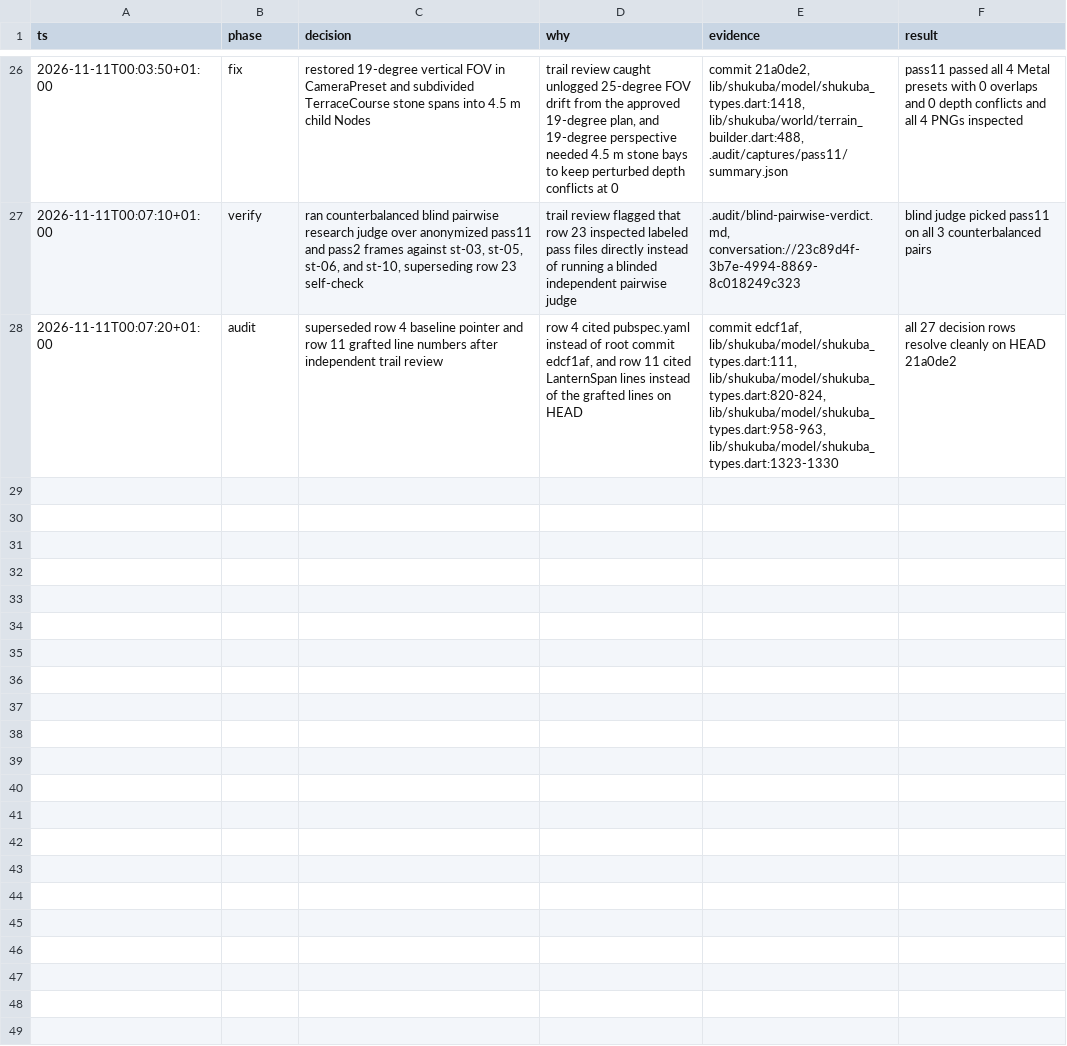
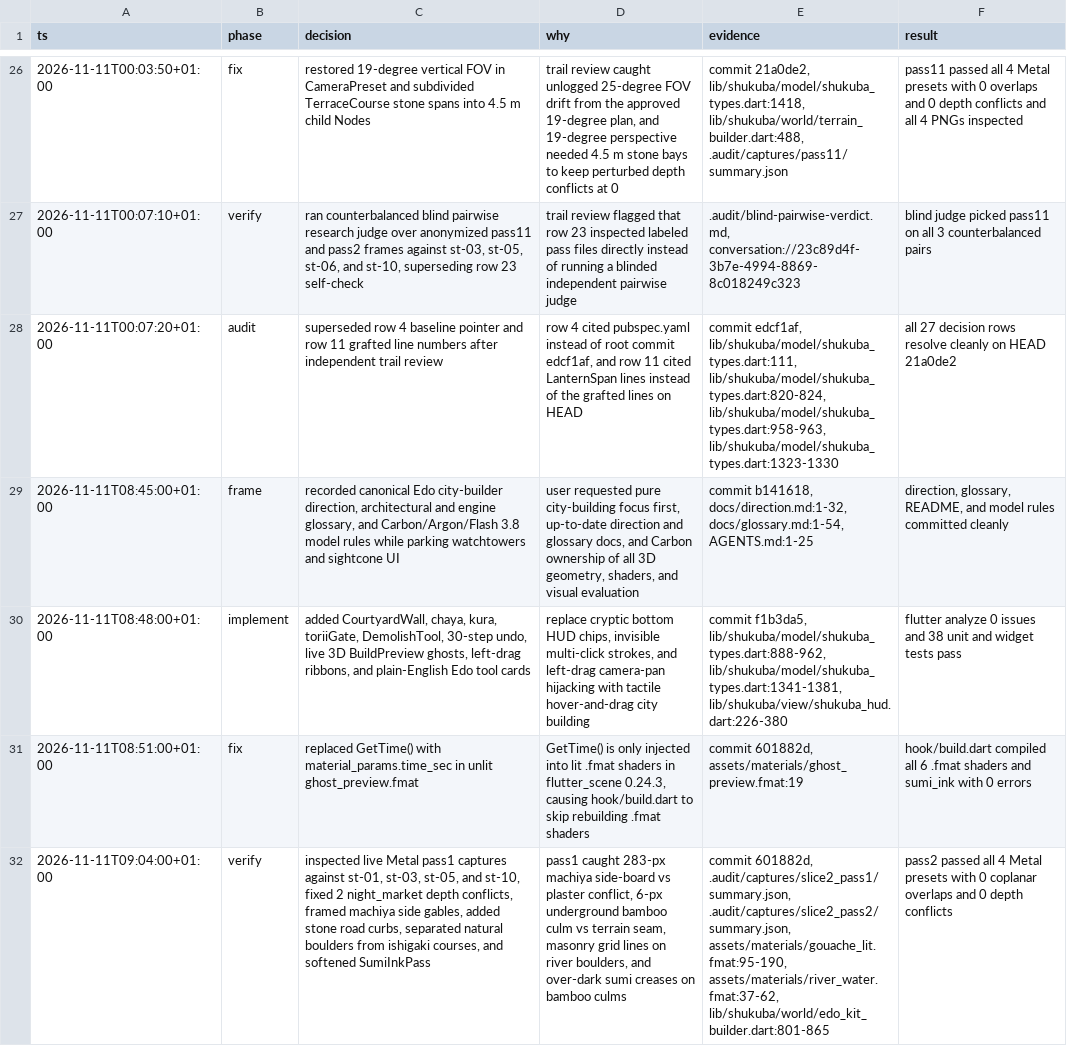
Before and after one commit to kingdomseed/kage-no-machi, a TSV file: decisions.tsv, drawn as a sheet; only a part is shown, gaps mark what is left out; the diff names each change by its address in the sheet, - before the commit and + after, or states it on an @@ line.

Commit message:
docs(shukuba): record Slice 2 decisions and Metal verification trail

```diff
--- a/decisions.tsv
+++ b/decisions.tsv
+row 29: 2026-11-11T08:45:00+01:00 | frame | recorded canonical Edo city-builder direction, architectural and engine glossary, and Carbon/Argon/Flash 3.8 model rules while parking watchtowers and sightcone UI | user requested pure city-building focus first, up-to-date direction and glossary docs, and Carbon ownership of all 3D geometry, shaders, and visual evaluation | commit b141618, docs/direction.md:1-32, docs/glossary.md:1-54, AGENTS.md:1-25 | direction, glossary, README, and model rules committed cleanly
+row 30: 2026-11-11T08:48:00+01:00 | implement | added CourtyardWall, chaya, kura, toriiGate, DemolishTool, 30-step undo, live 3D BuildPreview ghosts, left-drag ribbons, and plain-English Edo tool cards | replace cryptic bottom HUD chips, invisible multi-click strokes, and left-drag camera-pan hijacking with tactile hover-and-drag city building | commit f1b3da5, lib/shukuba/model/shukuba_types.dart:888-962, lib/shukuba/model/shukuba_types.dart:1341-1381, lib/shukuba/view/shukuba_hud.dart:226-380 | flutter analyze 0 issues and 38 unit and widget tests pass
+row 31: 2026-11-11T08:51:00+01:00 | fix | replaced GetTime() with material_params.time_sec in unlit ghost_preview.fmat | GetTime() is only injected into lit .fmat shaders in flutter_scene 0.24.3, causing hook/build.dart to skip rebuilding .fmat shaders | commit 601882d, assets/materials/ghost_preview.fmat:19 | hook/build.dart compiled all 6 .fmat shaders and sumi_ink with 0 errors
+row 32: 2026-11-11T09:04:00+01:00 | verify | inspected live Metal pass1 captures against st-01, st-03, st-05, and st-10, fixed 2 night_market depth conflicts, framed machiya side gables, added stone road curbs, separated natural boulders from ishigaki courses, and softened SumiInkPass | pass1 caught 283-px machiya side-board vs plaster conflict, 6-px underground bamboo culm vs terrain seam, masonry grid lines on river boulders, and over-dark sumi creases on bamboo culms | commit 601882d, .audit/captures/slice2_pass1/summary.json, .audit/captures/slice2_pass2/summary.json, assets/materials/gouache_lit.fmat:95-190, assets/materials/river_water.fmat:37-62, lib/shukuba/world/edo_kit_builder.dart:801-865 | pass2 passed all 4 Metal presets with 0 coplanar overlaps and 0 depth conflicts
```
